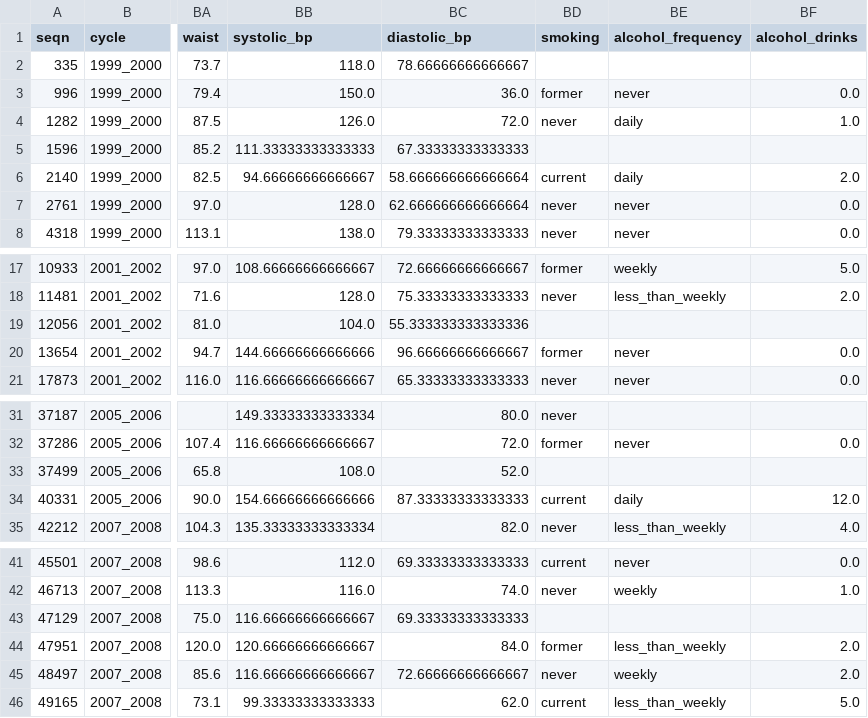
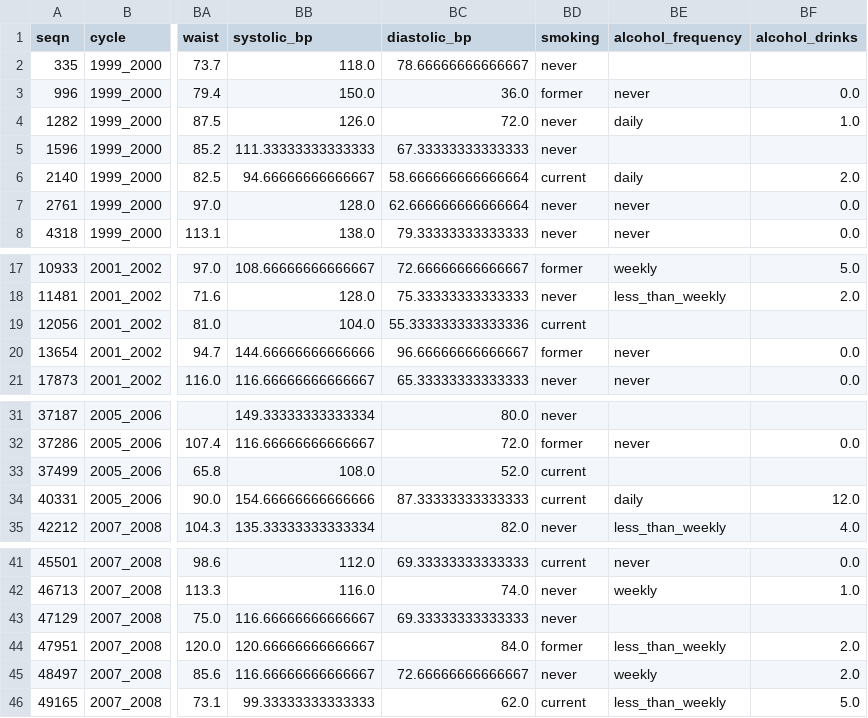
Before and after one commit to rubengil-dev/TFM---Evolve, a CSV file: docs/entregas/02_gold_sample.csv, drawn as a sheet; only a part is shown, gaps mark what is left out; the diff names each change by its address in the sheet, - before the commit and + after, or states it on an @@ line.

```diff
--- a/docs/entregas/02_gold_sample.csv
+++ b/docs/entregas/02_gold_sample.csv
-BD2 (smoking): (empty)
+BD2 (smoking): never
-BD5 (smoking): (empty)
+BD5 (smoking): never
-BD19 (smoking): (empty)
+BD19 (smoking): current
-BD33 (smoking): (empty)
+BD33 (smoking): current
-BD43 (smoking): (empty)
+BD43 (smoking): never
```
Also changed, not shown: 10 other files.
